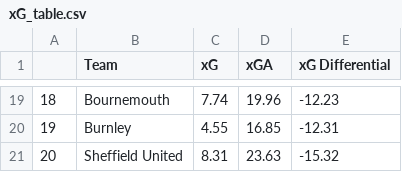
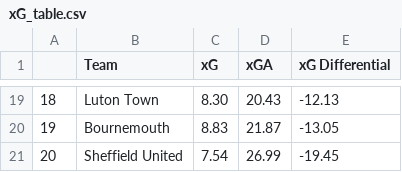
Before and after one commit to Harrison-Ward/xG, a CSV file: assets/xG_table.csv, drawn as a sheet; only a part is shown, gaps mark what is left out; the diff covers the shown part only.

```diff
--- a/assets/xG_table.csv
+++ b/assets/xG_table.csv
@@ -19,3 +19,3 @@
-18,Bournemouth,7.74,19.96,-12.23
-19,Burnley,4.55,16.85,-12.31
-20,Sheffield United,8.31,23.63,-15.32
+18,Luton Town,8.30,20.43,-12.13
+19,Bournemouth,8.83,21.87,-13.05
+20,Sheffield United,7.54,26.99,-19.45
```
Also changed, not shown: 61 edited cells elsewhere in this file, assets/full_table.csv, assets/simulated_match_data.csv, 7 other files.
